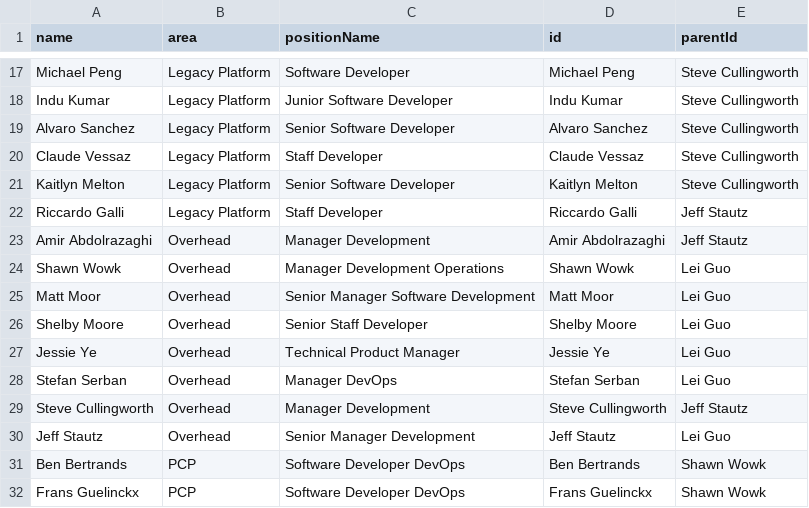
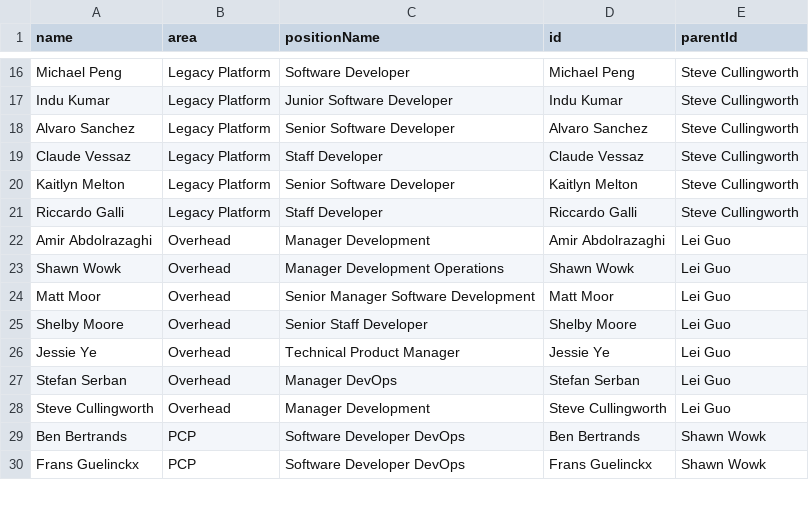
Before and after one commit to lleiguo/gscript, a CSV file: planning/after.csv, drawn as a sheet; only a part is shown, gaps mark what is left out; the diff covers the shown part only.

```diff
--- a/planning/after.csv
+++ b/planning/after.csv
@@ -21,4 +20,4 @@ Claude Vessaz,Legacy Platform,Staff Developer,Claude Vessaz,Steve Cullingworth
 Kaitlyn Melton,Legacy Platform,Senior Software Developer,Kaitlyn Melton,Steve Cullingworth
-Riccardo Galli,Legacy Platform,Staff Developer,Riccardo Galli,Jeff Stautz
-Amir Abdolrazaghi,Overhead,Manager Development,Amir Abdolrazaghi,Jeff Stautz
+Riccardo Galli,Legacy Platform,Staff Developer,Riccardo Galli,Steve Cullingworth
+Amir Abdolrazaghi,Overhead,Manager Development,Amir Abdolrazaghi,Lei Guo
 Shawn Wowk,Overhead,Manager Development Operations,Shawn Wowk,Lei Guo
@@ -28,4 +27,3 @@ Jessie Ye,Overhead,Technical Product Manager,Jessie Ye,Lei Guo
 Stefan Serban,Overhead,Manager DevOps,Stefan Serban,Lei Guo
-Steve Cullingworth,Overhead,Manager Development,Steve Cullingworth,Jeff Stautz
-Jeff Stautz,Overhead,Senior Manager Development,Jeff Stautz,Lei Guo
+Steve Cullingworth,Overhead,Manager Development,Steve Cullingworth,Lei Guo
 Ben Bertrands,PCP,Software Developer DevOps,Ben Bertrands,Shawn Wowk
```
Also changed, not shown: 3 removed rows and 10 edited cells elsewhere in this file, 1 other file.
